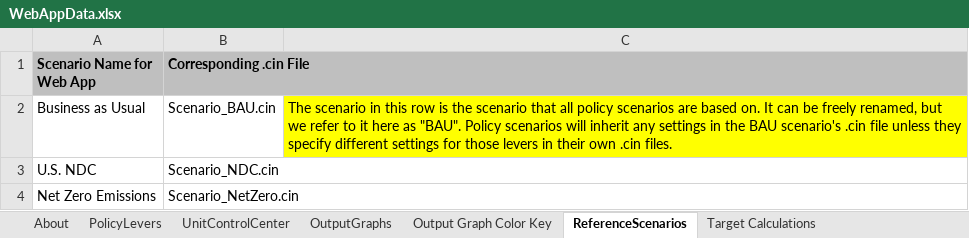
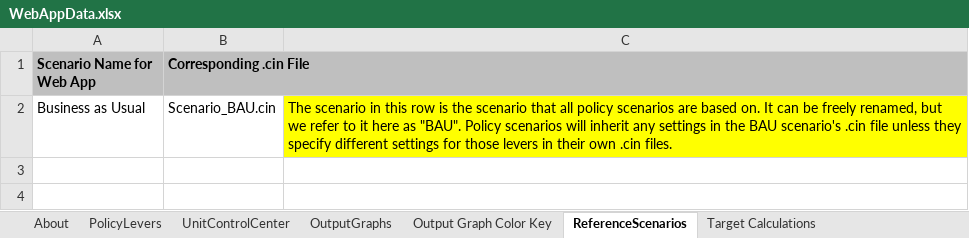
Before and after one commit to EnergyInnovation/eps-colorado, an Excel workbook: WebAppData.xlsx, sheet ReferenceScenarios, drawn as a sheet; values as stored, in another font and other column widths than the file's, no borders; the diff names each change by its address in the sheet, - before the commit and + after, or states it on an @@ line.

Commit message:
remove reference scenarios from WebAppData

```diff
--- a/WebAppData.xlsx (sheet ReferenceScenarios)
+++ b/WebAppData.xlsx (sheet ReferenceScenarios)
-row 3: U.S. NDC | Scenario_NDC.cin
-row 4: Net Zero Emissions | Scenario_NetZero.cin
```
